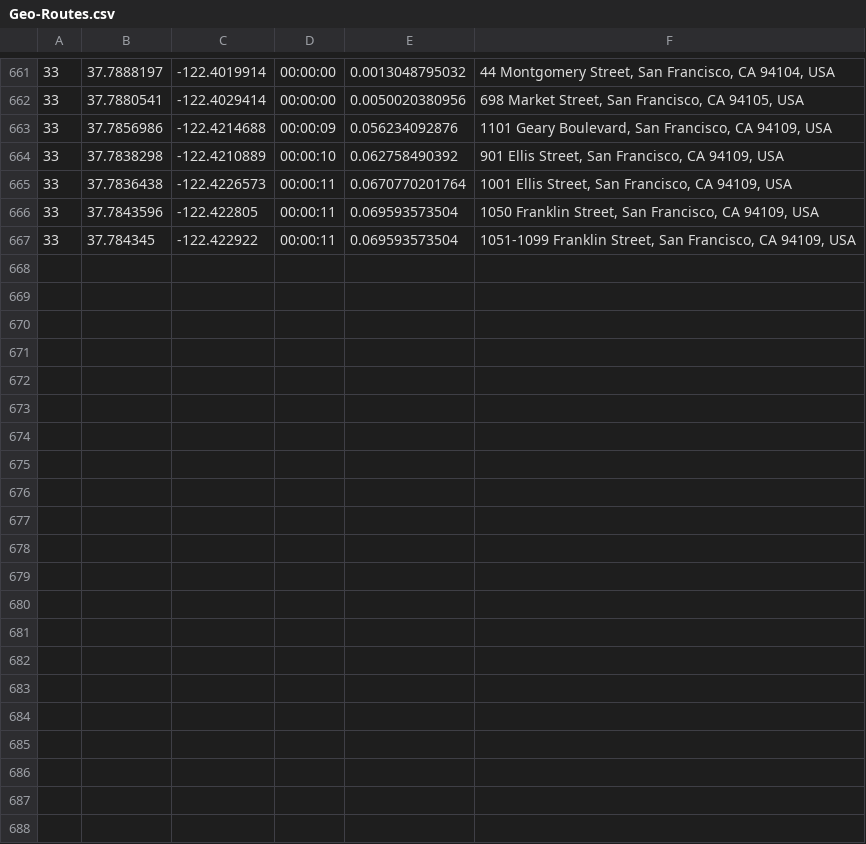
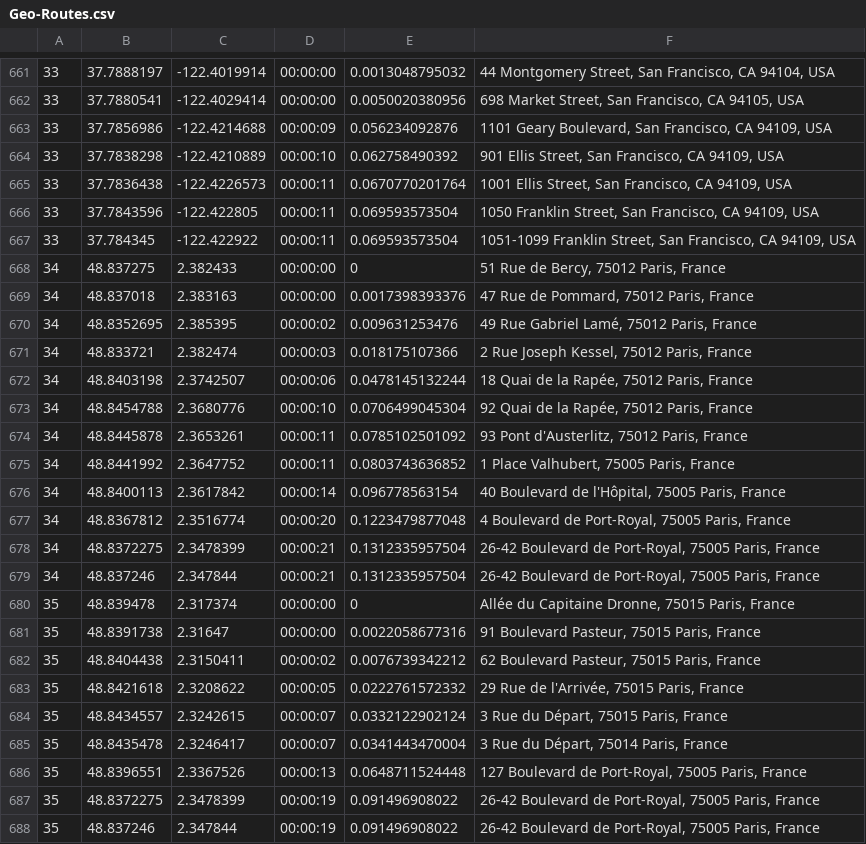
Before and after one commit to TripThru/Gateway, a CSV file: TripThruTests/bin/Debug/Test_GeoData/Geo-Routes.csv, drawn as a sheet; only a part is shown, gaps mark what is left out.

Commit message:
Best Draw Routes and distance and fare added in test

```diff
--- a/TripThruTests/bin/Debug/Test_GeoData/Geo-Routes.csv
+++ b/TripThruTests/bin/Debug/Test_GeoData/Geo-Routes.csv
@@ -667 +667,22 @@
 33,37.784345,-122.422922,00:00:11,0.069593573504,"1051-1099 Franklin Street, San Francisco, CA 94109, USA"
+34,48.837275,2.382433,00:00:00,0,"51 Rue de Bercy, 75012 Paris, France"
+34,48.837018,2.383163,00:00:00,0.0017398393376,"47 Rue de Pommard, 75012 Paris, France"
+34,48.8352695,2.385395,00:00:02,0.009631253476,"49 Rue Gabriel Lamé, 75012 Paris, France"
+34,48.833721,2.382474,00:00:03,0.018175107366,"2 Rue Joseph Kessel, 75012 Paris, France"
+34,48.8403198,2.3742507,00:00:06,0.0478145132244,"18 Quai de la Rapée, 75012 Paris, France"
+34,48.8454788,2.3680776,00:00:10,0.0706499045304,"92 Quai de la Rapée, 75012 Paris, France"
+34,48.8445878,2.3653261,00:00:11,0.0785102501092,"93 Pont d'Austerlitz, 75012 Paris, France"
+34,48.8441992,2.3647752,00:00:11,0.0803743636852,"1 Place Valhubert, 75005 Paris, France"
+34,48.8400113,2.3617842,00:00:14,0.096778563154,"40 Boulevard de l'Hôpital, 75005 Paris, France"
+34,48.8367812,2.3516774,00:00:20,0.1223479877048,"4 Boulevard de Port-Royal, 75005 Paris, France"
+34,48.8372275,2.3478399,00:00:21,0.1312335957504,"26-42 Boulevard de Port-Royal, 75005 Paris, France"
+34,48.837246,2.347844,00:00:21,0.1312335957504,"26-42 Boulevard de Port-Royal, 75005 Paris, France"
+35,48.839478,2.317374,00:00:00,0,"Allée du Capitaine Dronne, 75015 Paris, France"
+35,48.8391738,2.31647,00:00:00,0.0022058677316,"91 Boulevard Pasteur, 75015 Paris, France"
+35,48.8404438,2.3150411,00:00:02,0.0076739342212,"62 Boulevard Pasteur, 75015 Paris, France"
+35,48.8421618,2.3208622,00:00:05,0.0222761572332,"29 Rue de l'Arrivée, 75015 Paris, France"
+35,48.8434557,2.3242615,00:00:07,0.0332122902124,"3 Rue du Départ, 75015 Paris, France"
+35,48.8435478,2.3246417,00:00:07,0.0341443470004,"3 Rue du Départ, 75014 Paris, France"
+35,48.8396551,2.3367526,00:00:13,0.0648711524448,"127 Boulevard de Port-Royal, 75005 Paris, France"
+35,48.8372275,2.3478399,00:00:19,0.091496908022,"26-42 Boulevard de Port-Royal, 75005 Paris, France"
+35,48.837246,2.347844,00:00:19,0.091496908022,"26-42 Boulevard de Port-Royal, 75005 Paris, France"
```
Also changed, not shown: TripThruTests/bin/Debug/Test_GeoData/Geo-Location-Names.csv, 13 other files.
